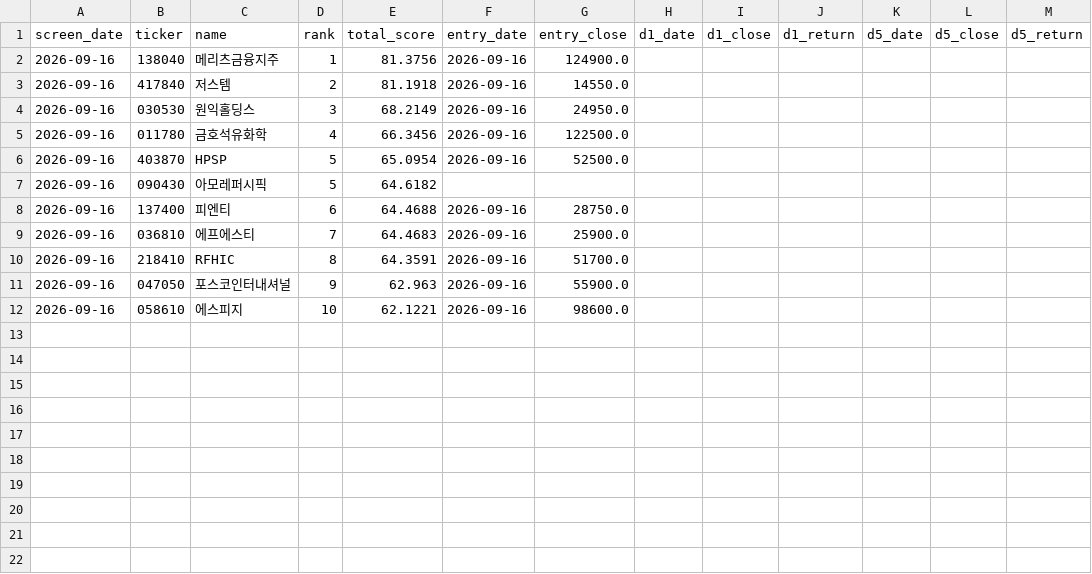
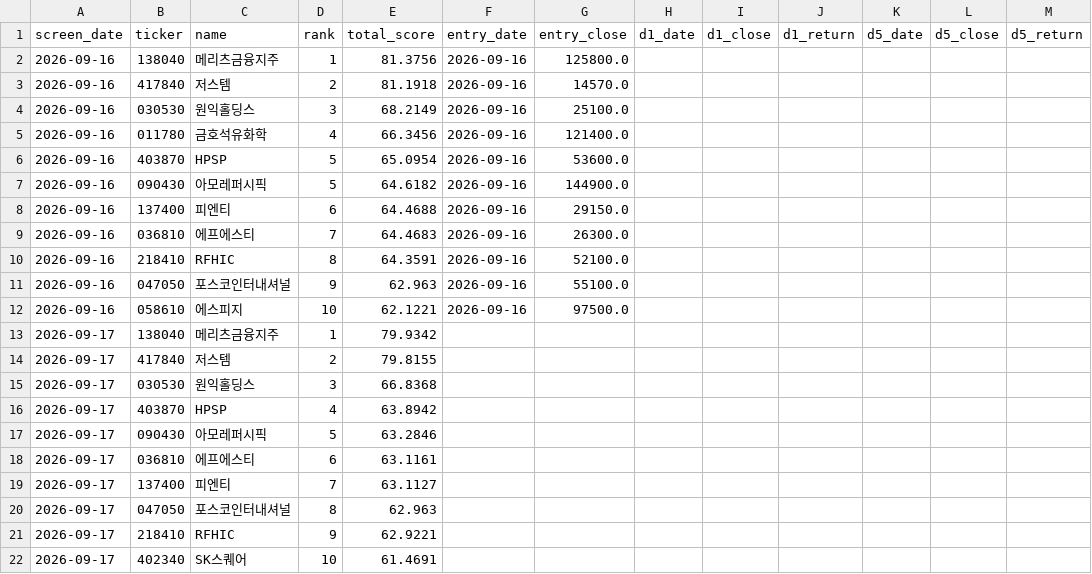
Before and after one commit to 11ksm/stock-screener, a CSV file: data/screening_history.csv, drawn as a sheet.

```diff
--- a/data/screening_history.csv
+++ b/data/screening_history.csv
@@ -1,12 +1,22 @@
 screen_date,ticker,name,rank,total_score,entry_date,entry_close,d1_date,d1_close,d1_return,d5_date,d5_close,d5_return
-2026-09-16,138040,메리츠금융지주,1,81.3756,2026-09-16,124900.0,,,,,,
-2026-09-16,417840,저스템,2,81.1918,2026-09-16,14550.0,,,,,,
-2026-09-16,030530,원익홀딩스,3,68.2149,2026-09-16,24950.0,,,,,,
-2026-09-16,011780,금호석유화학,4,66.3456,2026-09-16,122500.0,,,,,,
-2026-09-16,403870,HPSP,5,65.0954,2026-09-16,52500.0,,,,,,
-2026-09-16,090430,아모레퍼시픽,5,64.6182,,,,,,,,
-2026-09-16,137400,피엔티,6,64.4688,2026-09-16,28750.0,,,,,,
-2026-09-16,036810,에프에스티,7,64.4683,2026-09-16,25900.0,,,,,,
-2026-09-16,218410,RFHIC,8,64.3591,2026-09-16,51700.0,,,,,,
-2026-09-16,047050,포스코인터내셔널,9,62.963,2026-09-16,55900.0,,,,,,
-2026-09-16,058610,에스피지,10,62.1221,2026-09-16,98600.0,,,,,,
+2026-09-16,138040,메리츠금융지주,1,81.3756,2026-09-16,125800.0,,,,,,
+2026-09-16,417840,저스템,2,81.1918,2026-09-16,14570.0,,,,,,
+2026-09-16,030530,원익홀딩스,3,68.2149,2026-09-16,25100.0,,,,,,
+2026-09-16,011780,금호석유화학,4,66.3456,2026-09-16,121400.0,,,,,,
+2026-09-16,403870,HPSP,5,65.0954,2026-09-16,53600.0,,,,,,
+2026-09-16,090430,아모레퍼시픽,5,64.6182,2026-09-16,144900.0,,,,,,
+2026-09-16,137400,피엔티,6,64.4688,2026-09-16,29150.0,,,,,,
+2026-09-16,036810,에프에스티,7,64.4683,2026-09-16,26300.0,,,,,,
+2026-09-16,218410,RFHIC,8,64.3591,2026-09-16,52100.0,,,,,,
+2026-09-16,047050,포스코인터내셔널,9,62.963,2026-09-16,55100.0,,,,,,
+2026-09-16,058610,에스피지,10,62.1221,2026-09-16,97500.0,,,,,,
+2026-09-17,138040,메리츠금융지주,1,79.9342,,,,,,,,
+2026-09-17,417840,저스템,2,79.8155,,,,,,,,
+2026-09-17,030530,원익홀딩스,3,66.8368,,,,,,,,
+2026-09-17,403870,HPSP,4,63.8942,,,,,,,,
+2026-09-17,090430,아모레퍼시픽,5,63.2846,,,,,,,,
+2026-09-17,036810,에프에스티,6,63.1161,,,,,,,,
+2026-09-17,137400,피엔티,7,63.1127,,,,,,,,
+2026-09-17,047050,포스코인터내셔널,8,62.963,,,,,,,,
+2026-09-17,218410,RFHIC,9,62.9221,,,,,,,,
+2026-09-17,402340,SK스퀘어,10,61.4691,,,,,,,,
```
Also changed, not shown: 2 other files.
